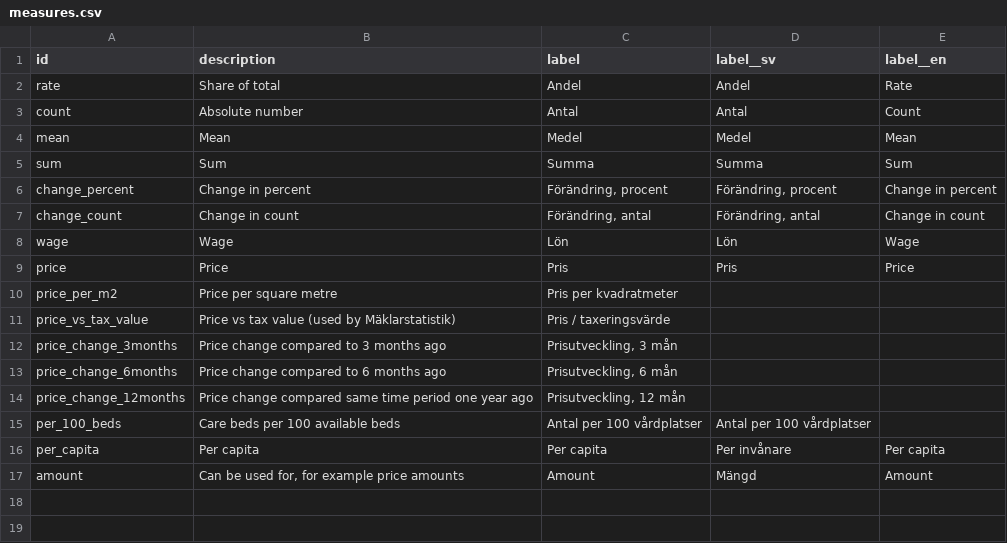
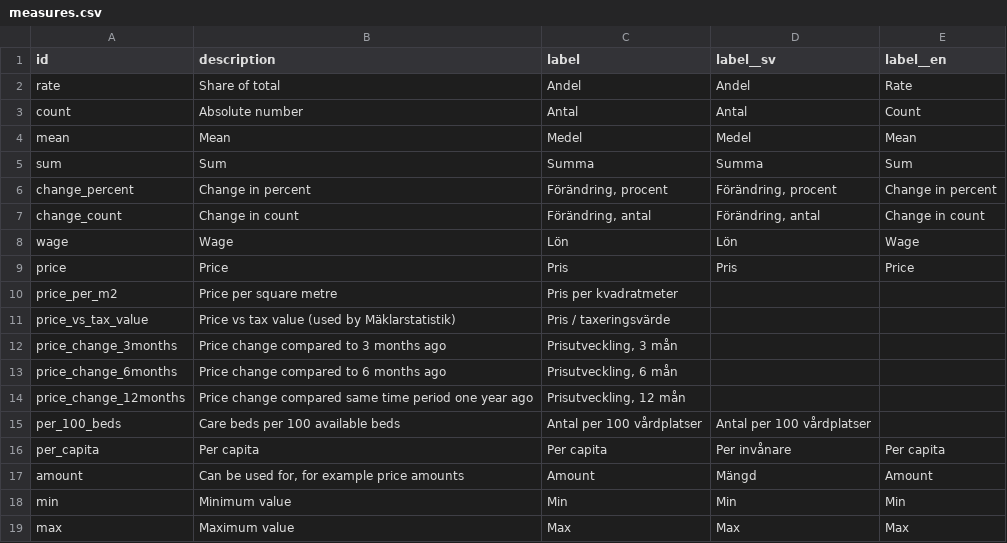
Before and after one commit to marple-newsrobot/marple-datatypes, a CSV file: misc/measures.csv, drawn as a sheet.

```diff
--- a/misc/measures.csv
+++ b/misc/measures.csv
@@ -17 +17,3 @@ per_capita,Per capita,Per capita,Per invånare,Per capita
 amount,"Can be used for, for example price amounts",Amount,Mängd,Amount
+min,Minimum value,Min,Min,Min
+max,Maximum value,Max,Max,Max
```
Also changed, not shown: misc/periodicities.csv, misc/swedish_meteorological_stations.csv, 1 other file.
